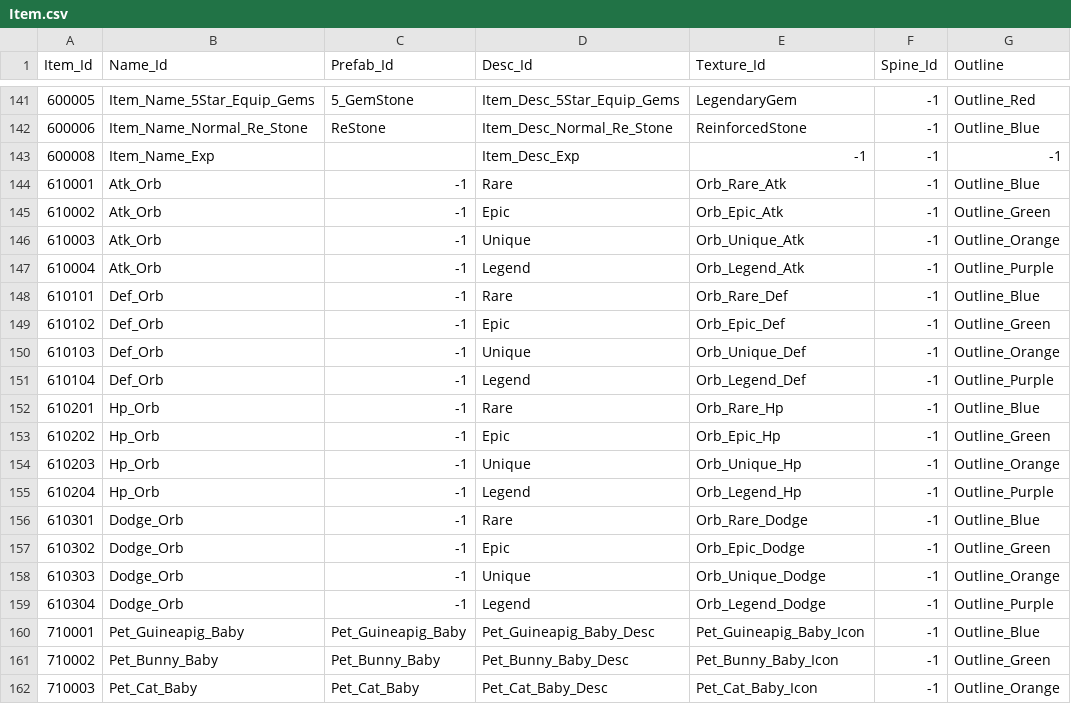
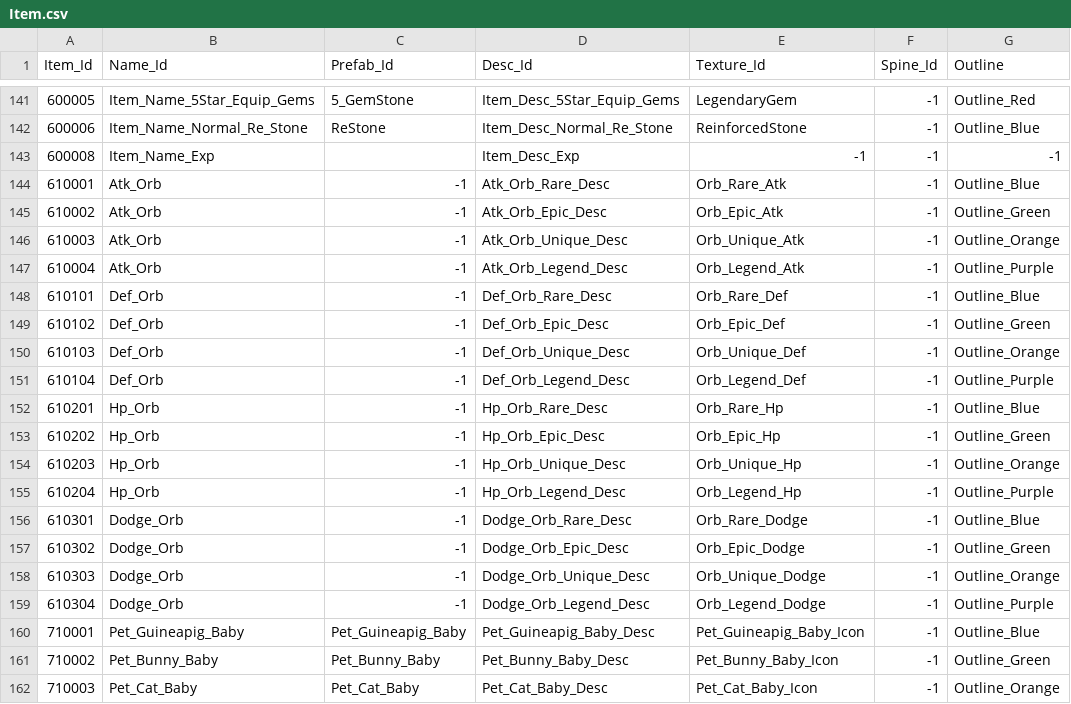
Before and after one commit to qkrkwl6666/TangTangHuru, a CSV file: Assets/08.DataTable/Item.csv, drawn as a sheet; only a part is shown, gaps mark what is left out; the diff names each change by its address in the sheet, - before the commit and + after, or states it on an @@ line.

```diff
--- a/Assets/08.DataTable/Item.csv
+++ b/Assets/08.DataTable/Item.csv
-D144 (Desc_Id): Rare
+D144 (Desc_Id): Atk_Orb_Rare_Desc
-D145 (Desc_Id): Epic
+D145 (Desc_Id): Atk_Orb_Epic_Desc
-D146 (Desc_Id): Unique
+D146 (Desc_Id): Atk_Orb_Unique_Desc
-D147 (Desc_Id): Legend
+D147 (Desc_Id): Atk_Orb_Legend_Desc
-D148 (Desc_Id): Rare
+D148 (Desc_Id): Def_Orb_Rare_Desc
-D149 (Desc_Id): Epic
+D149 (Desc_Id): Def_Orb_Epic_Desc
-D150 (Desc_Id): Unique
+D150 (Desc_Id): Def_Orb_Unique_Desc
-D151 (Desc_Id): Legend
+D151 (Desc_Id): Def_Orb_Legend_Desc
-D152 (Desc_Id): Rare
+D152 (Desc_Id): Hp_Orb_Rare_Desc
-D153 (Desc_Id): Epic
+D153 (Desc_Id): Hp_Orb_Epic_Desc
-D154 (Desc_Id): Unique
+D154 (Desc_Id): Hp_Orb_Unique_Desc
-D155 (Desc_Id): Legend
+D155 (Desc_Id): Hp_Orb_Legend_Desc
-D156 (Desc_Id): Rare
+D156 (Desc_Id): Dodge_Orb_Rare_Desc
-D157 (Desc_Id): Epic
+D157 (Desc_Id): Dodge_Orb_Epic_Desc
-D158 (Desc_Id): Unique
+D158 (Desc_Id): Dodge_Orb_Unique_Desc
-D159 (Desc_Id): Legend
+D159 (Desc_Id): Dodge_Orb_Legend_Desc
```
Also changed, not shown: Assets/08.DataTable/String.csv.
